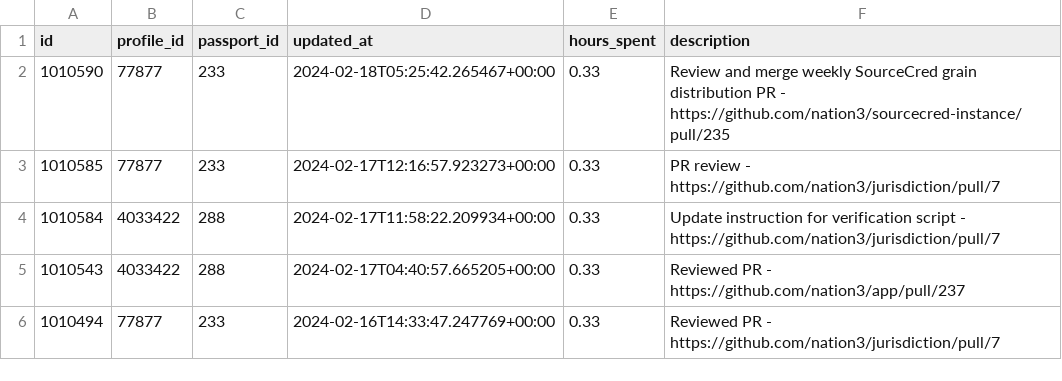
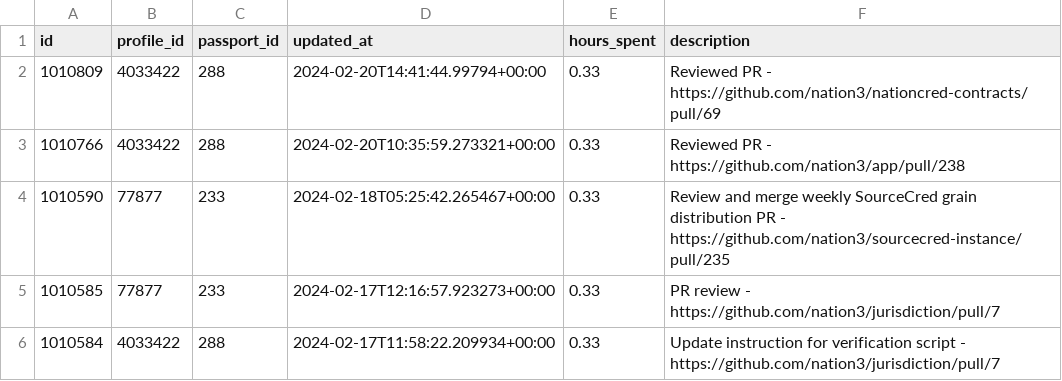
Before and after one commit to nation3/citizen-rewards, a CSV file: development-guild/contributions/coordinape-contributions.csv, drawn as a sheet; only a part is shown; the shorter side is filled out with more unchanged rows; the diff names each change by its address in the sheet, - before the commit and + after, or states it on an @@ line.

Commit message:
🧙 development guild - fetch coordinape contributions

```diff
--- a/development-guild/contributions/coordinape-contributions.csv
+++ b/development-guild/contributions/coordinape-contributions.csv
+row 2: 1010809 | 4033422 | 288 | 2024-02-20T14:41:44.99794+00:00 | 0.33 | Reviewed PR - https://github.com/nation3/nationcred-contracts/pull/69
+row 3: 1010766 | 4033422 | 288 | 2024-02-20T10:35:59.273321+00:00 | 0.33 | Reviewed PR - https://github.com/nation3/app/pull/238
```
